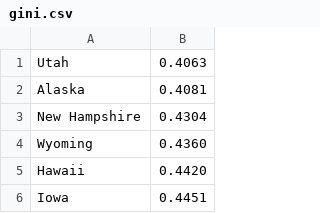
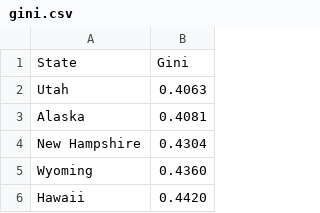
Before and after one commit to UncleGedd/COVID19-US-States-EDA, a CSV file: predictor_data/gini.csv, drawn as a sheet; only a part is shown; the shorter side is filled out with more unchanged rows.

Commit message:
adds several predictors

```diff
--- a/predictor_data/gini.csv
+++ b/predictor_data/gini.csv
@@ -1 +1,2 @@
+State, Gini
 Utah,0.4063
```
Also changed, not shown: 3 other files.
